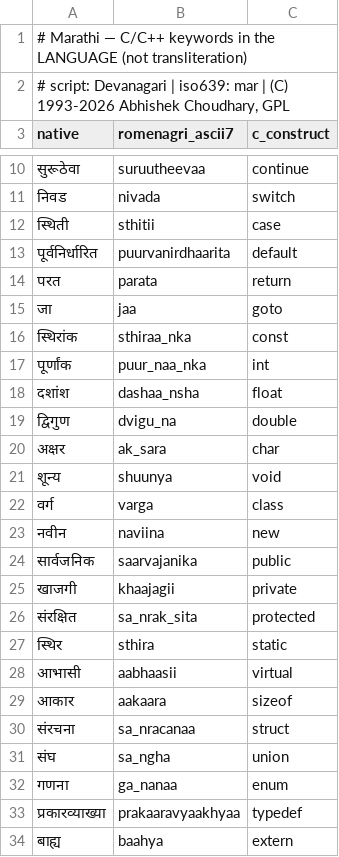
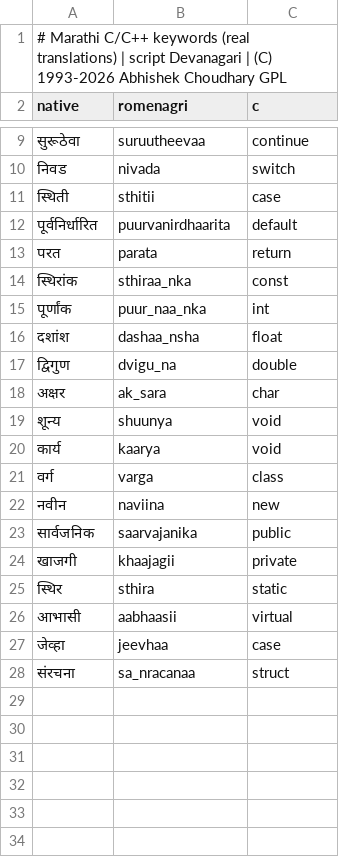
Before and after one commit to project-ilm/romenagri, a TSV file: langs/marathi_c.tsv, drawn as a sheet; only a part is shown, gaps mark what is left out; removed rows and columns are numbered as before the commit, all else as after; the diff names each change by its address in the sheet, - before the commit and + after, or states it on an @@ line.

```diff
--- a/langs/marathi_c.tsv
+++ b/langs/marathi_c.tsv
-A1 (native): # Marathi — C/C++ keywords in the LANGUAGE (not transliteration)
+A1 (native): # Marathi C/C++ keywords (real translations) | script Devanagari | (C) 1993-2026 Abhishek Choudhary GPL
-row 2: # script: Devanagari | iso639: mar | (C) 1993-2026 Abhishek Choudhary, GPL
-B2: romenagri_ascii7
+B2: romenagri
-C2: c_construct
+C2: c
-row 15: जा | jaa | goto
+row 20: कार्य | kaarya | void
-row 26: संरक्षित | sa_nrak_sita | protected
-row 29: आकार | aakaara | sizeof
+row 27: जेव्हा | jeevhaa | case
-row 31: संघ | sa_ngha | union
-row 32: गणना | ga_nanaa | enum
-row 33: प्रकारव्याख्या | prakaaravyaakhyaa | typedef
-row 34: बाह्य | baahya | extern
```
Also changed, not shown: langs/bengali_c.tsv, langs/kannada_c.tsv, 21 other files.
